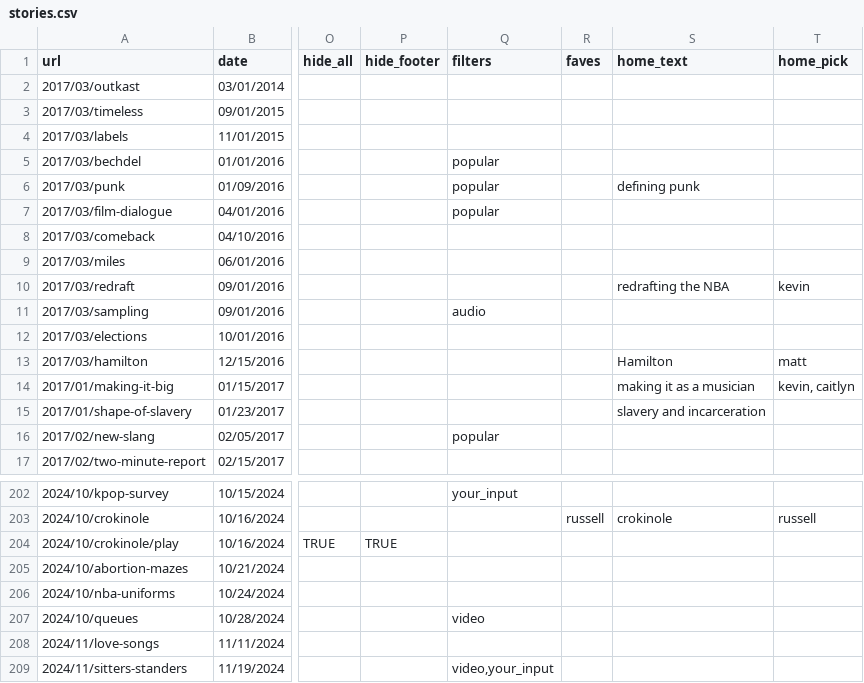
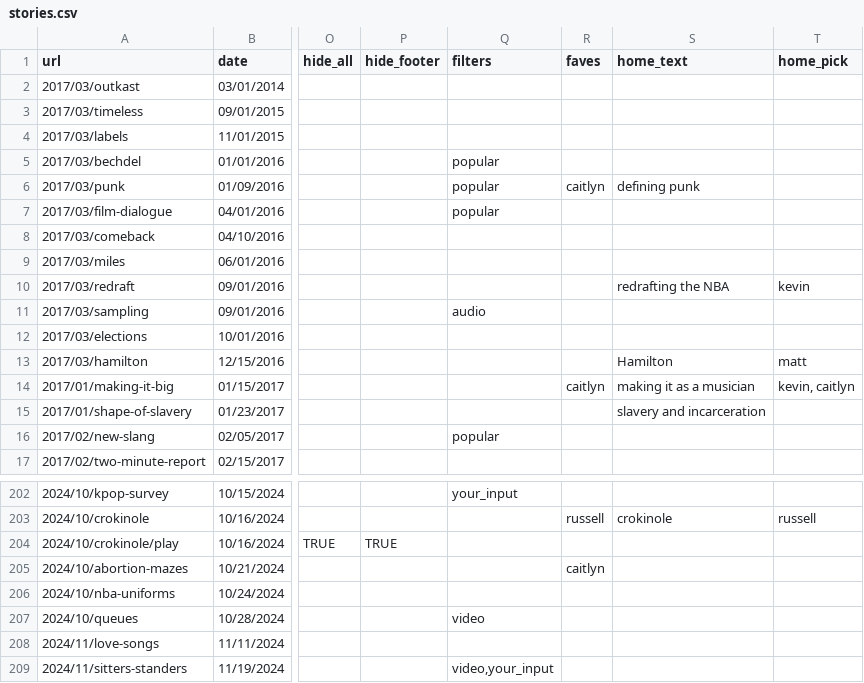
Before and after one commit to the-pudding/website, a CSV file: src/data/stories.csv, drawn as a sheet; only a part is shown, gaps mark what is left out; the diff names each change by its address in the sheet, - before the commit and + after, or states it on an @@ line.

```diff
--- a/src/data/stories.csv
+++ b/src/data/stories.csv
-R6 (faves): (empty)
+R6 (faves): caitlyn
-R14 (faves): (empty)
+R14 (faves): caitlyn
-R205 (faves): (empty)
+R205 (faves): caitlyn
```
Also changed, not shown: 9 other files.
